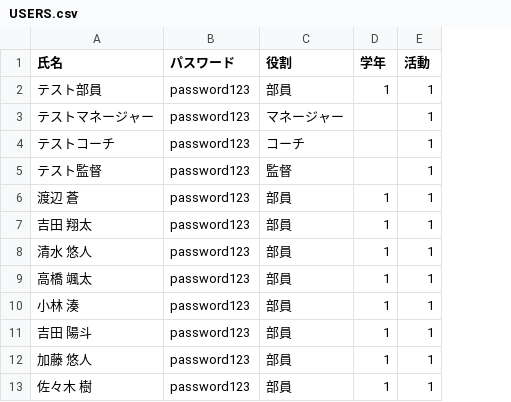
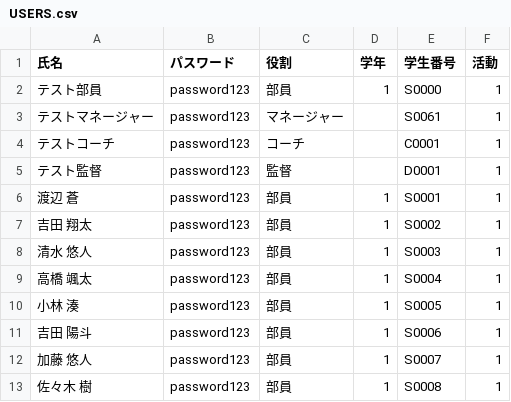
Before and after one commit to cosmos21737/webapp, a CSV file: testcase/USERS.csv, drawn as a sheet; only a part is shown; the diff names each change by its address in the sheet, - before the commit and + after, or states it on an @@ line.

```diff
--- a/testcase/USERS.csv
+++ b/testcase/USERS.csv
+column E (学生番号), rows 2-13: S0000 | S0061 | C0001 | D0001 | S0001 | S0002 | S0003 | S0004 | S0005 | S0006 | S0007 | S0008
```
Also changed, not shown: testcase/measurements_sample.csv, 25 other files.
